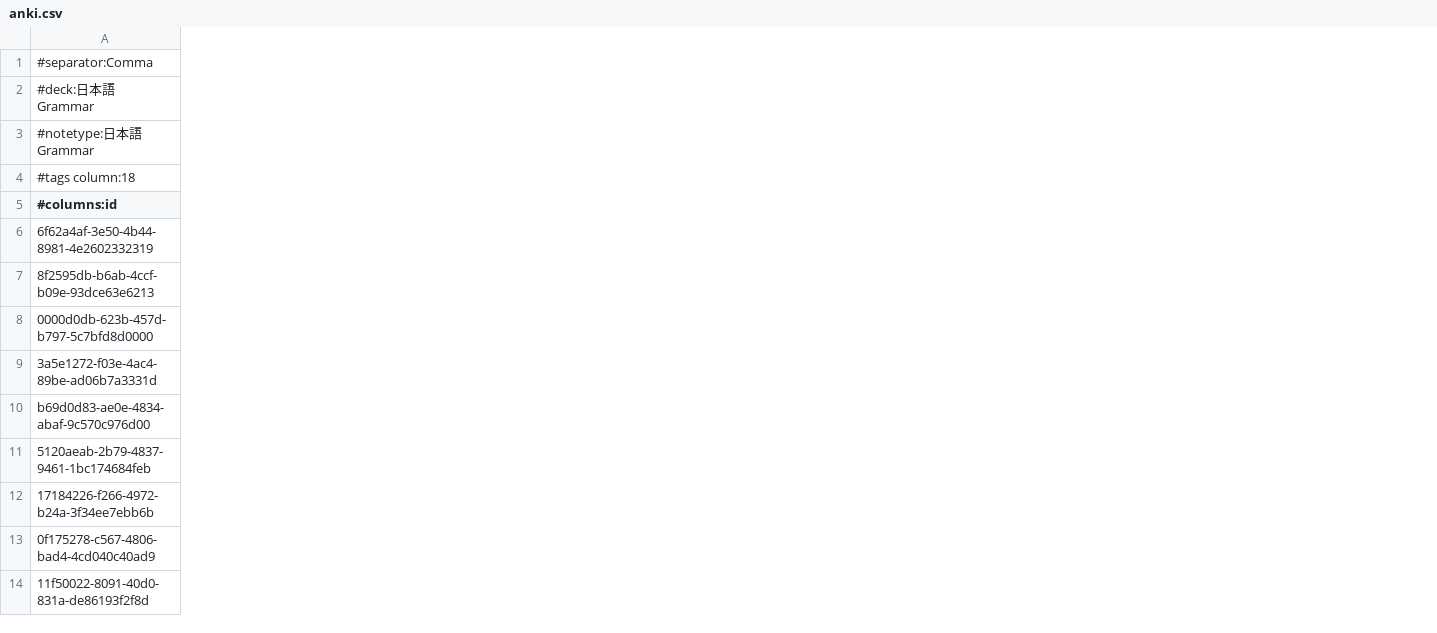
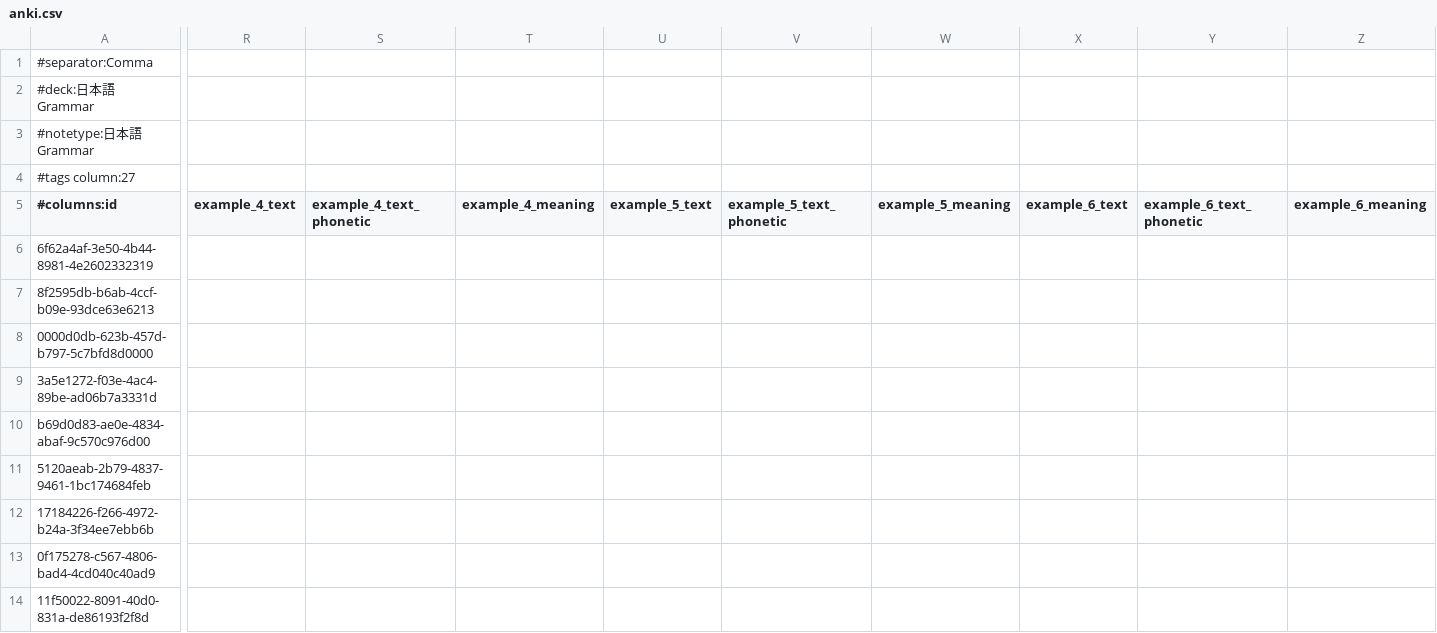
Before and after one commit to paploo/goi, a CSV file: files/grammar/anki.csv, drawn as a sheet; only a part is shown, gaps mark what is left out; the diff names each change by its address in the sheet, - before the commit and + after, or states it on an @@ line.

Commit message:
Expand max grammar exmaples from 3 to 6

```diff
--- a/files/grammar/anki.csv
+++ b/files/grammar/anki.csv
+column R (example_4_text), empty
+column S (example_4_text_phonetic), empty
+column T (example_4_meaning), empty
+column U (example_5_text), empty
+column V (example_5_text_phonetic), empty
+column W (example_5_meaning), empty
+column X (example_6_text), empty
+column Y (example_6_text_phonetic), empty
+column Z (example_6_meaning), empty
-A4 (#columns:id): #tags column:18
+A4 (#columns:id): #tags column:27
```
Also changed, not shown: 1 other file.
